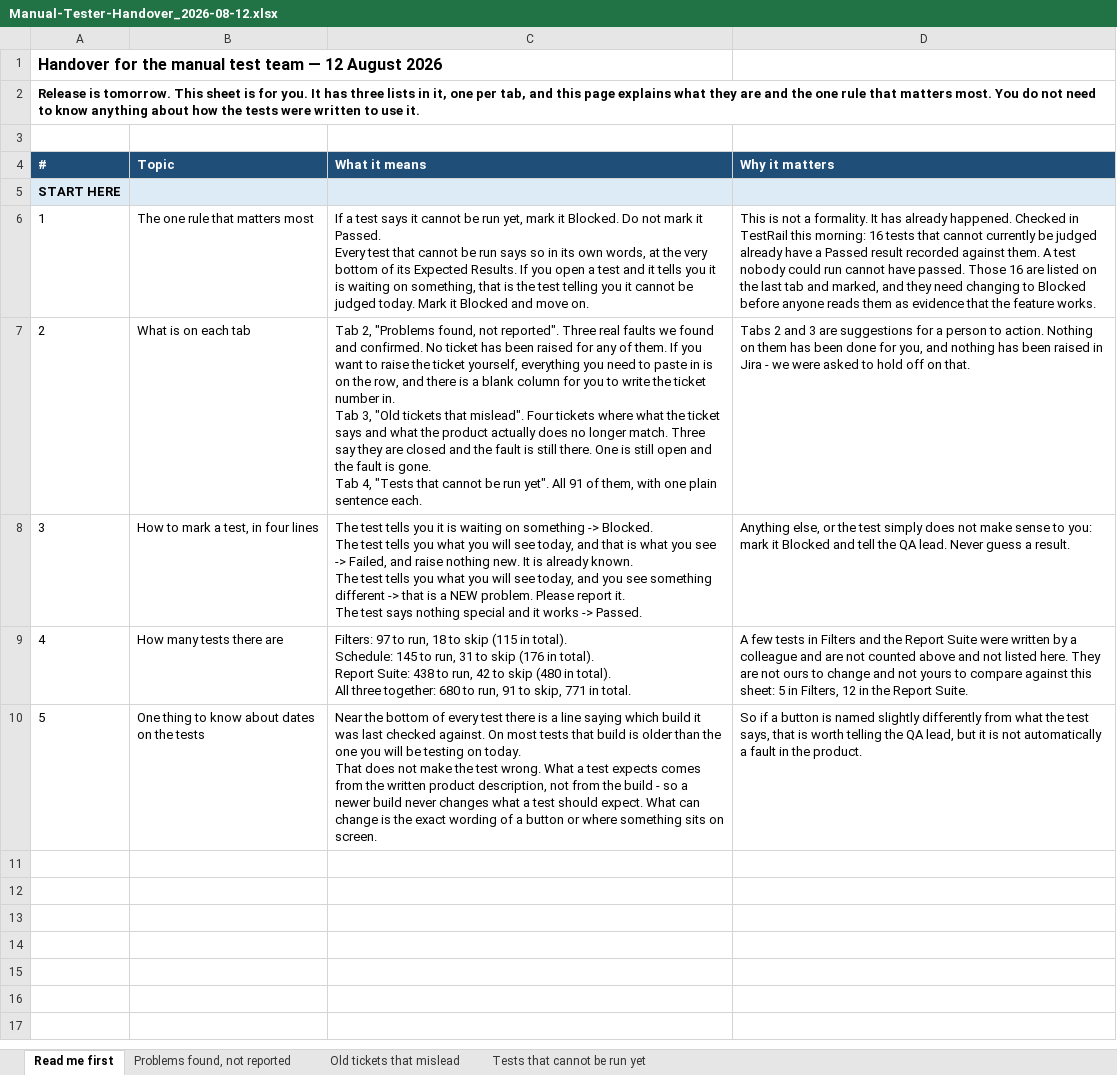
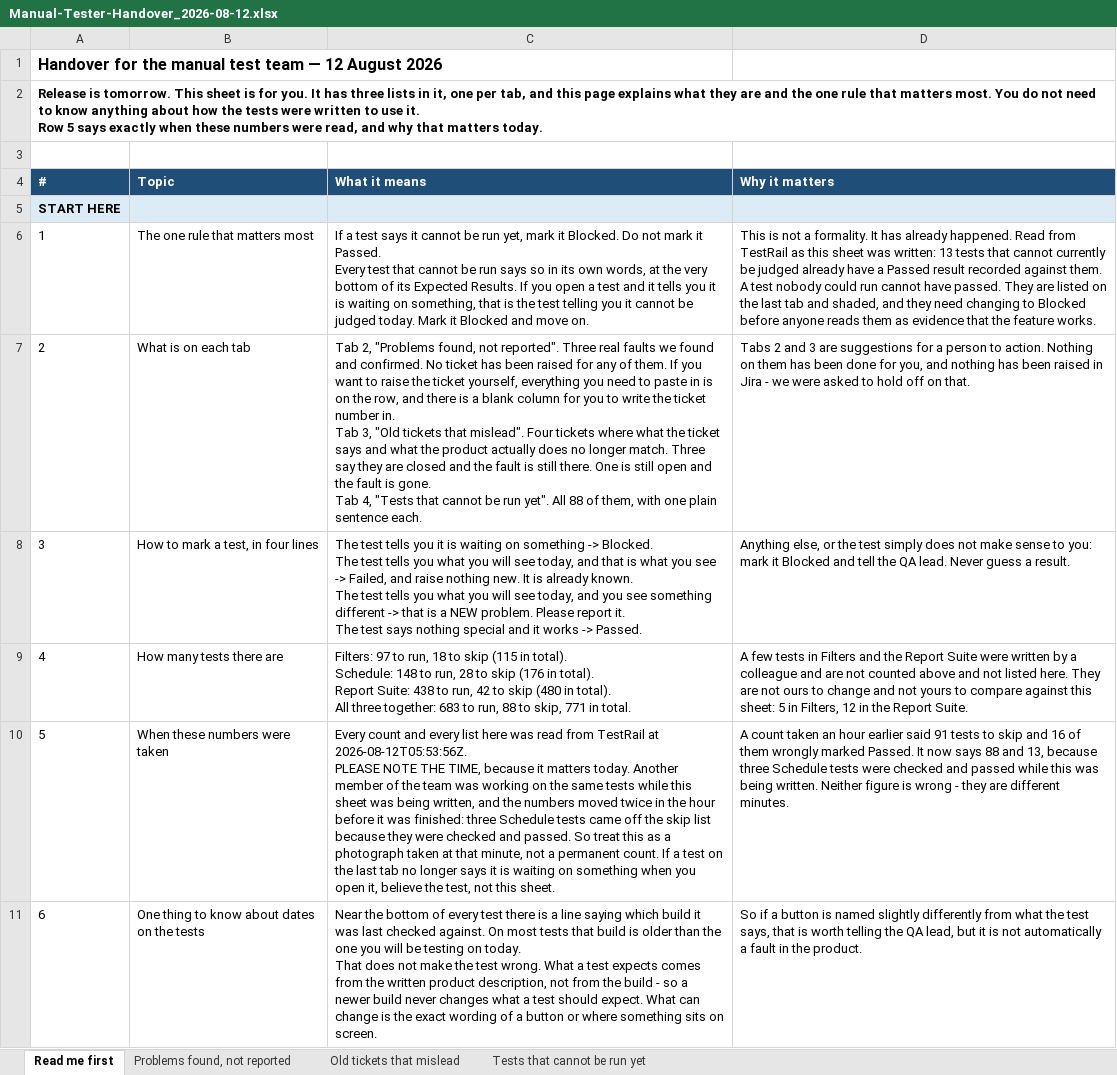
Before and after one commit to bilalmuzamil-sketch/Manual-test-Cases, an Excel workbook: build/handover/Manual-Tester-Handover_2026-08-12.xlsx, sheet Read me first, drawn as a sheet; values as stored, in another font and other column widths than the file's, no borders; ↵ is a line break in a cell; the diff names each change by its address in the sheet, - before the commit and + after, or states it on an @@ line.

```diff
--- a/build/handover/Manual-Tester-Handover_2026-08-12.xlsx (sheet Read me first)
+++ b/build/handover/Manual-Tester-Handover_2026-08-12.xlsx (sheet Read me first)
@@ column A (#) renumbered from row 2 down @@
-D6 (Why it matters): …already happened. Checked in TestRail this morning: 16 tests that cannot currently be judged already have a Passed result recorded against them. A test nobody could run cannot have passed. Those 16 are listed on the last tab and marked, and they…
+D6 (Why it matters): …already happened. Read from TestRail as this sheet was written: 13 tests that cannot currently be judged already have a Passed result recorded against them. A test nobody could run cannot have passed. They are listed on the last tab and shaded, and they…
-C7 (What it means): …yet". All 91 of them,…
+C7 (What it means): …yet". All 88 of them,…
-C9 (What it means): …total). ↵ Schedule: 145 to run, 31 to skip (176 in total). ↵ Report Suite: 438 to run, 42 to skip (480 in total). ↵ All three together: 680 to run, 91 to skip,…
+C9 (What it means): …total). ↵ Schedule: 148 to run, 28 to skip (176 in total). ↵ Report Suite: 438 to run, 42 to skip (480 in total). ↵ All three together: 683 to run, 88 to skip,…
+row 10: 5 | When these numbers were taken | Every count and every list here was read from TestRail at 2026-08-12T05:53:56Z. ↵ PLEASE NOTE THE TIME, because it matters today. Another member of the team was working on the same tests while this sheet was being written, and the numbers moved twice in the hour before it was finished: three Schedule tests came off the skip list because they were checked and passed. So treat this as a photograph taken at that minute, not a permanent count. If a test on the last tab no longer says it is waiting on something when you open it, believe the test, not this sheet. | A count taken an hour earlier said 91 tests to skip and 16 of them wrongly marked Passed. It now says 88 and 13, because three Schedule tests were checked and passed while this was being written. Neither figure is wrong - they are different minutes.
```
Also changed, not shown: sheet Tests that cannot be run yet, sheet Problems found, not reported, build/handover/Test-Case-Changes-for-Vlad_2026-08-12.xlsx, 16 other files.
